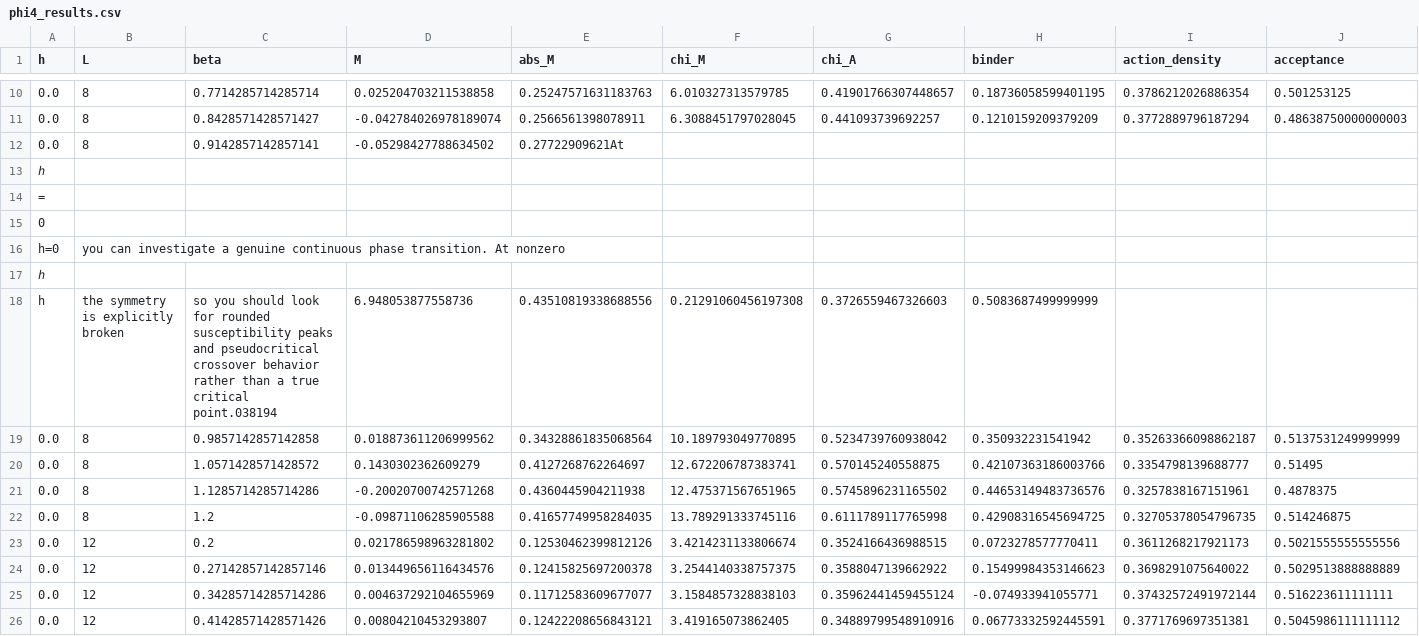
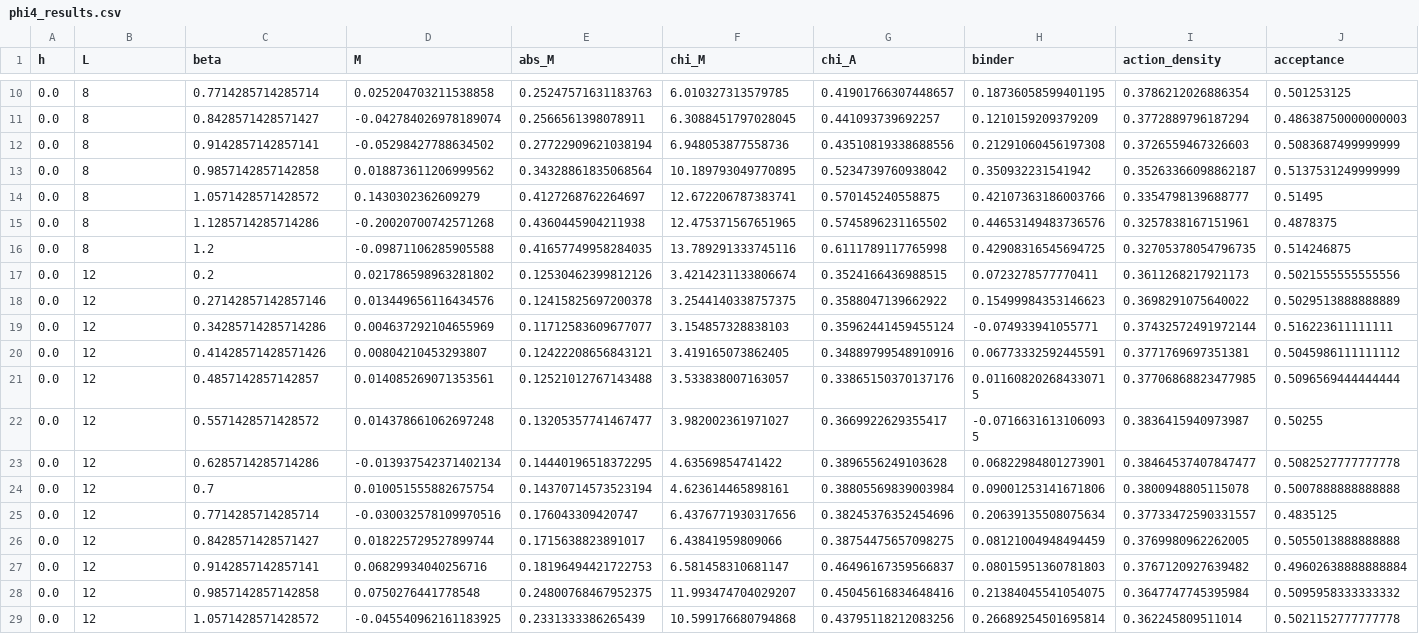
Before and after one commit to JR1411/monte_carlo_methods-, a CSV file: project/phi4_results.csv, drawn as a sheet; only a part is shown, gaps mark what is left out; the shorter side is filled out with more unchanged rows.

```diff
--- a/project/phi4_results.csv
+++ b/project/phi4_results.csv
@@ -11,9 +11,3 @@ h,L,beta,M,abs_M,chi_M,chi_A,binder,action_density,acceptance
 0.0,8,0.8428571428571427,-0.042784026978189074,0.2566561398078911,6.3088451797028045,0.441093739692257,0.1210159209379209,0.3772889796187294,0.48638750000000003
-0.0,8,0.9142857142857141,-0.05298427788634502,0.27722909621At
-ℎ
-=
-0
-h=0, you can investigate a genuine continuous phase transition. At nonzero
-ℎ
-h, the symmetry is explicitly broken, so you should look for rounded susceptibility peaks and pseudocritical crossover behavior rather than a true critical point.038194,6.948053877558736,0.43510819338688556,0.21291060456197308,0.3726559467326603,0.5083687499999999
+0.0,8,0.9142857142857141,-0.05298427788634502,0.27722909621038194,6.948053877558736,0.43510819338688556,0.21291060456197308,0.3726559467326603,0.5083687499999999
 0.0,8,0.9857142857142858,0.018873611206999562,0.34328861835068564,10.189793049770895,0.5234739760938042,0.350932231541942,0.35263366098862187,0.5137531249999999
@@ -24,3 +18,3 @@ h, the symmetry is explicitly broken, so you should look for rounded susceptibil
 0.0,12,0.27142857142857146,0.013449656116434576,0.12415825697200378,3.2544140338757375,0.3588047139662922,0.15499984353146623,0.3698291075640022,0.5029513888888889
-0.0,12,0.34285714285714286,0.004637292104655969,0.11712583609677077,3.1584857328838103,0.35962441459455124,-0.074933941055771,0.37432572491972144,0.516223611111111
+0.0,12,0.34285714285714286,0.004637292104655969,0.11712583609677077,3.154857328838103,0.35962441459455124,-0.074933941055771,0.37432572491972144,0.516223611111111
 0.0,12,0.41428571428571426,0.00804210453293807,0.12422208656843121,3.419165073862405,0.34889799548910916,0.06773332592445591,0.3771769697351381,0.5045986111111112
```
Also changed, not shown: 1 other file.
